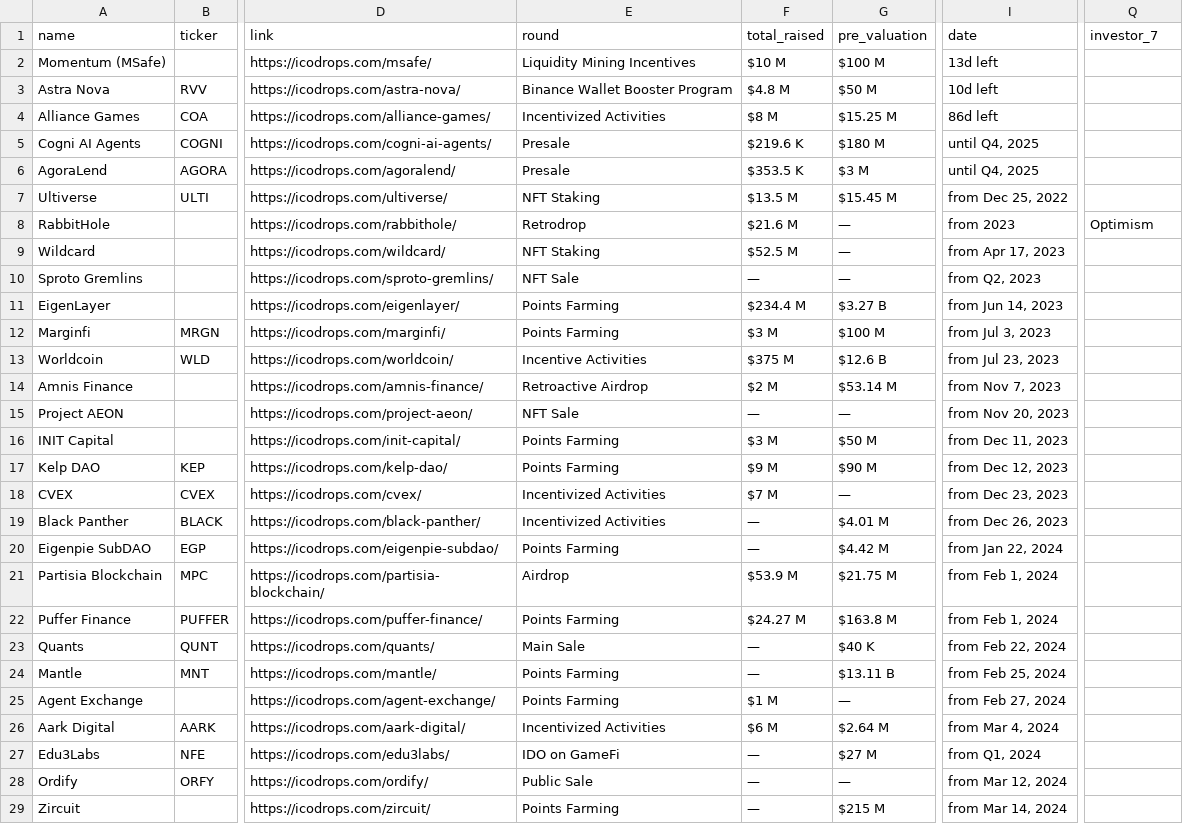
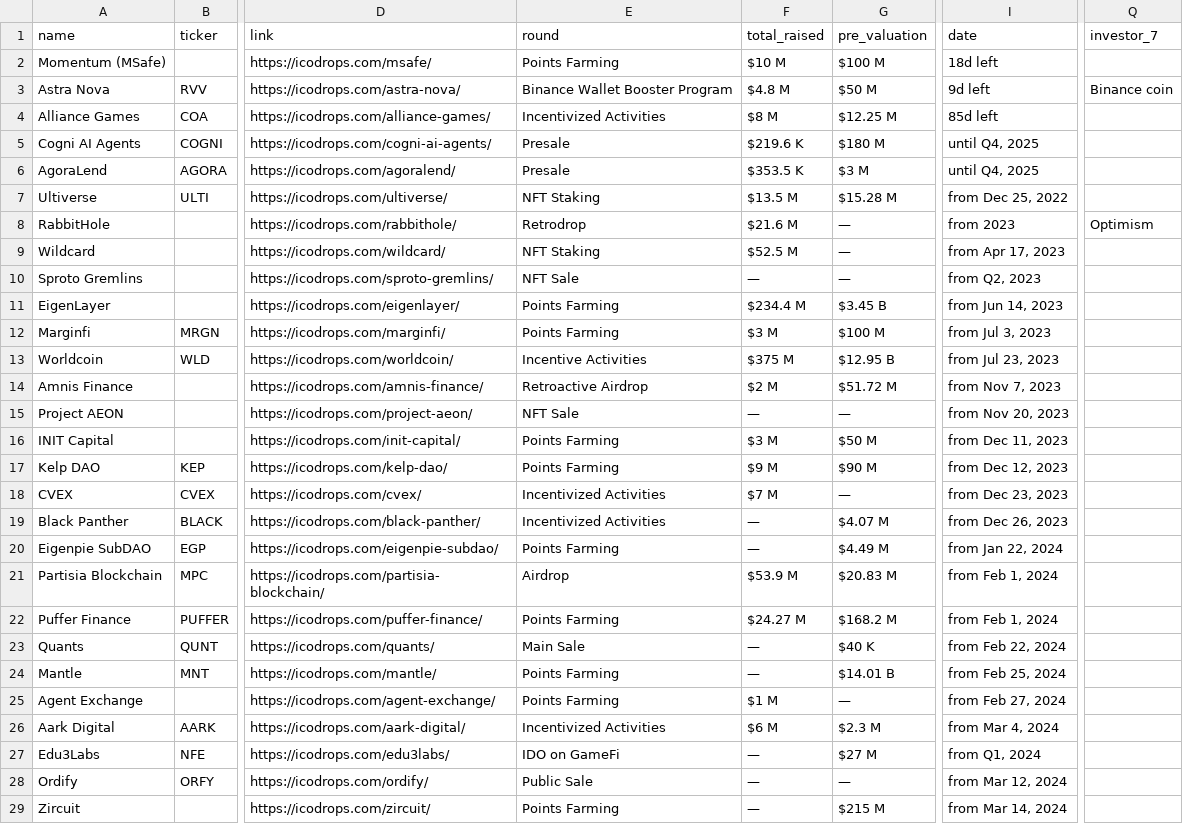
Before and after one commit to rfrm-dao/ICO-IDO-Dashboard, a CSV file: active.csv, drawn as a sheet; only a part is shown, gaps mark what is left out; the diff covers the shown part only; the diff names each change by its address in the sheet, - before the commit and + after, or states it on an @@ line.

```diff
--- a/active.csv
+++ b/active.csv
-E2 (round): Liquidity Mining Incentives
+E2 (round): Points Farming
-I2 (date): 13d left
+I2 (date): 18d left
-I3 (date): 10d left
+I3 (date): 9d left
-Q3 (investor_7): (empty)
+Q3 (investor_7): Binance coin
-G4 (pre_valuation): $15.25 M
+G4 (pre_valuation): $12.25 M
-I4 (date): 86d left
+I4 (date): 85d left
-G7 (pre_valuation): $15.45 M
+G7 (pre_valuation): $15.28 M
-G11 (pre_valuation): $3.27 B
+G11 (pre_valuation): $3.45 B
-G13 (pre_valuation): $12.6 B
+G13 (pre_valuation): $12.95 B
-G14 (pre_valuation): $53.14 M
+G14 (pre_valuation): $51.72 M
-G19 (pre_valuation): $4.01 M
+G19 (pre_valuation): $4.07 M
-G20 (pre_valuation): $4.42 M
+G20 (pre_valuation): $4.49 M
-G21 (pre_valuation): $21.75 M
+G21 (pre_valuation): $20.83 M
-G22 (pre_valuation): $163.8 M
+G22 (pre_valuation): $168.2 M
-G24 (pre_valuation): $13.11 B
+G24 (pre_valuation): $14.01 B
-G26 (pre_valuation): $2.64 M
+G26 (pre_valuation): $2.3 M
```
Also changed, not shown: 54 edited cells elsewhere in this file, upcoming.csv.
